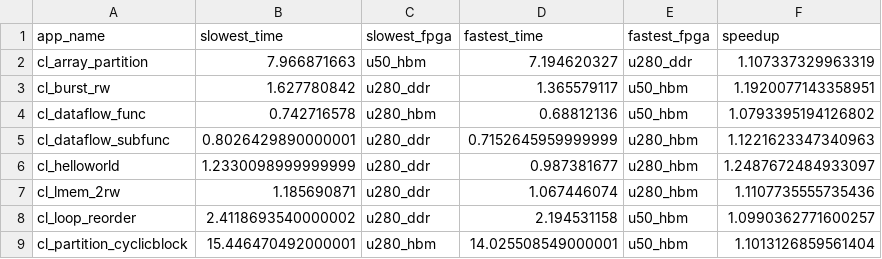
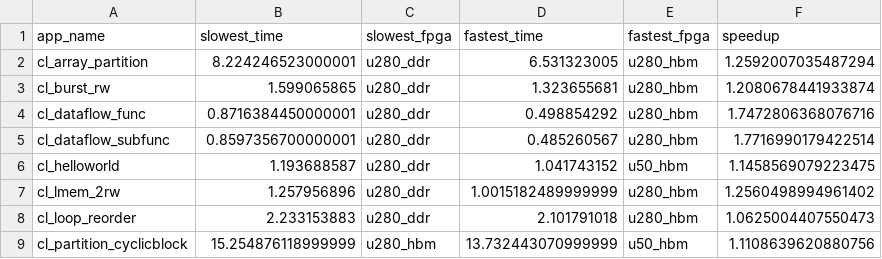
Before and after one commit to TUM-DSE/proteus-eval, a CSV file: performance/speedup-best-unlimited.csv, drawn as a sheet; only a part is shown; the diff covers the shown part only.

Commit message:
Update data

```diff
--- a/performance/speedup-best-unlimited.csv
+++ b/performance/speedup-best-unlimited.csv
@@ -1,9 +1,9 @@
 app_name,slowest_time,slowest_fpga,fastest_time,fastest_fpga,speedup
-cl_array_partition,7.966871663,u50_hbm,7.194620327,u280_ddr,1.107337329963319
-cl_burst_rw,1.627780842,u280_ddr,1.365579117,u50_hbm,1.1920077143358951
-cl_dataflow_func,0.742716578,u280_hbm,0.68812136,u50_hbm,1.0793395194126802
-cl_dataflow_subfunc,0.8026429890000001,u280_ddr,0.7152645959999999,u280_hbm,1.1221623347340963
-cl_helloworld,1.2330098999999999,u280_ddr,0.987381677,u280_hbm,1.2487672484933097
-cl_lmem_2rw,1.185690871,u280_ddr,1.067446074,u280_hbm,1.1107735555735436
-cl_loop_reorder,2.4118693540000002,u280_ddr,2.194531158,u50_hbm,1.0990362771600257
-cl_partition_cyclicblock,15.446470492000001,u280_hbm,14.025508549000001,u50_hbm,1.1013126859561404
+cl_array_partition,8.224246523000001,u280_ddr,6.531323005,u280_hbm,1.2592007035487294
+cl_burst_rw,1.599065865,u280_ddr,1.323655681,u280_hbm,1.2080678441933874
+cl_dataflow_func,0.8716384450000001,u280_ddr,0.498854292,u280_hbm,1.7472806368076716
+cl_dataflow_subfunc,0.8597356700000001,u280_ddr,0.485260567,u280_hbm,1.7716990179422514
+cl_helloworld,1.193688587,u280_ddr,1.041743152,u50_hbm,1.1458569079223475
+cl_lmem_2rw,1.257956896,u280_ddr,1.0015182489999999,u280_hbm,1.2560498994961402
+cl_loop_reorder,2.233153883,u280_ddr,2.101791018,u280_hbm,1.0625004407550473
+cl_partition_cyclicblock,15.254876118999999,u280_hbm,13.732443070999999,u50_hbm,1.1108639620880756
```
Also changed, not shown: 21 edited cells elsewhere in this file, data/u280-fast-vitis.csv, data/u280-slow-vitis.csv, 12 other files.
